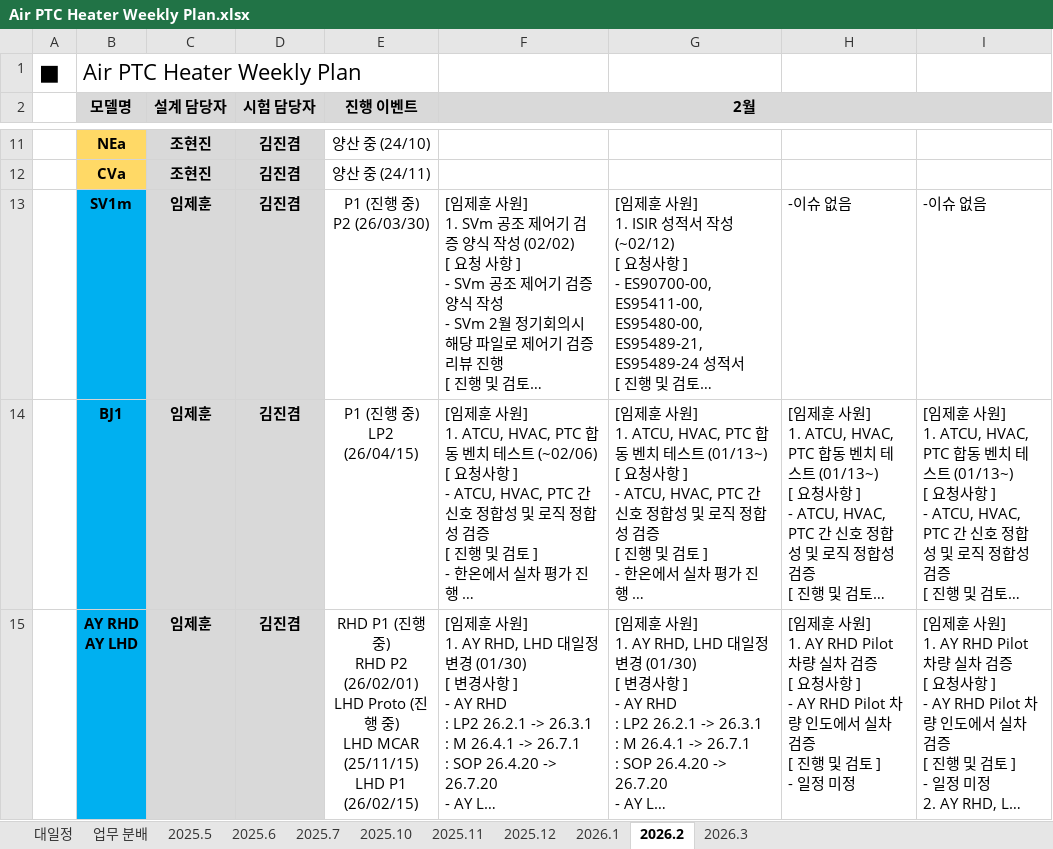
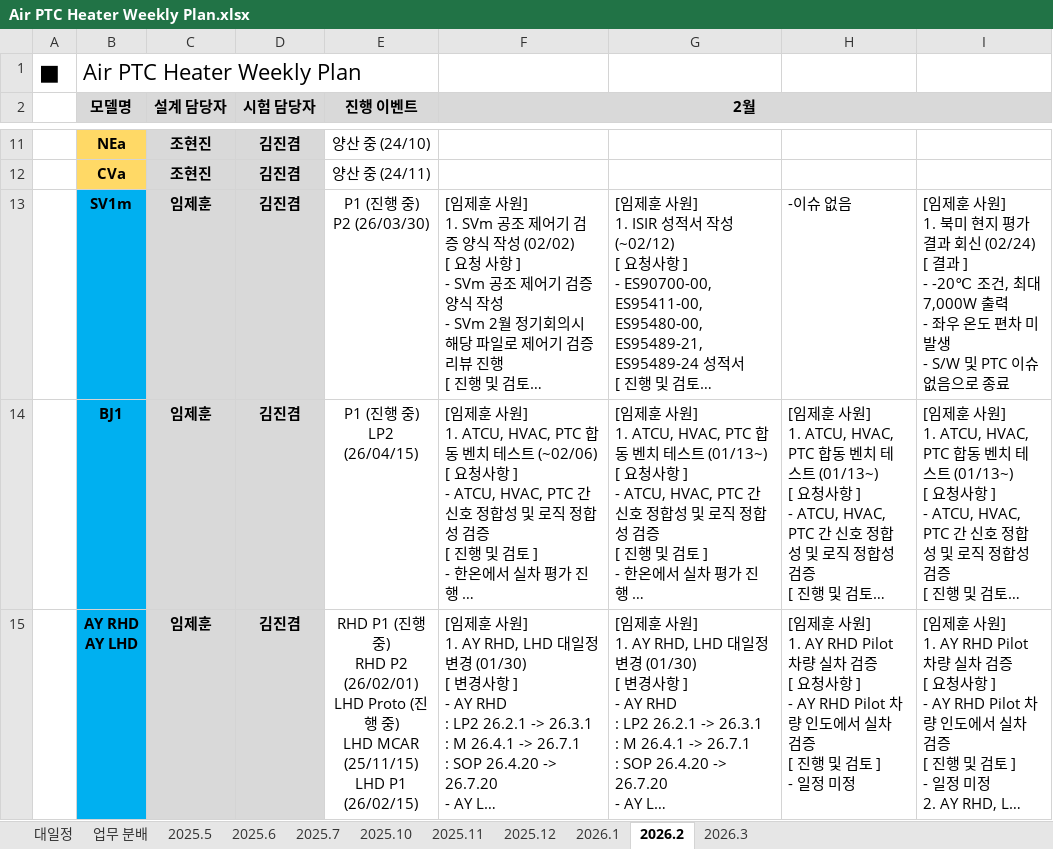
Before and after one commit to heats86/PTC_DOC, an Excel workbook: 1. 일정/1. Weekly Plan/Air PTC Heater Weekly Plan.xlsx, sheet 2026.2, drawn as a sheet; only a part is shown, gaps mark what is left out; long unchanged cells end in …; values as stored, in another font and other column widths than the file's, no borders; charts and pictures not drawn; ↵ is a line break in a cell; the diff names each change by its address in the sheet, - before the commit and + after, or states it on an @@ line.

Commit message:
Weekly Plan 수정

```diff
--- a/1. 일정/1. Weekly Plan/Air PTC Heater Weekly Plan.xlsx (sheet 2026.2)
+++ b/1. 일정/1. Weekly Plan/Air PTC Heater Weekly Plan.xlsx (sheet 2026.2)
-I13: -이슈 없음
+I13: [임제훈 사원] ↵ 1. 북미 현지 평가 결과 회신 (02/24) ↵ [ 결과 ] ↵ - -20℃ 조건, 최대 7,000W 출력 ↵ - 좌우 온도 편차 미발생 ↵ - S/W 및 PTC 이슈 없음으로 종료
```
